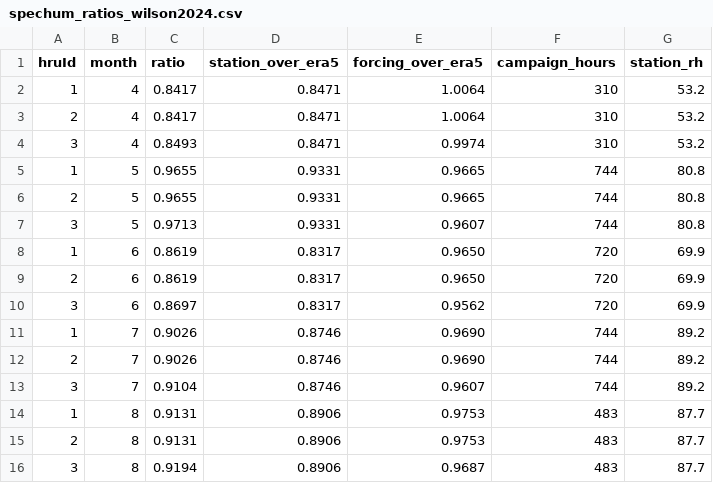
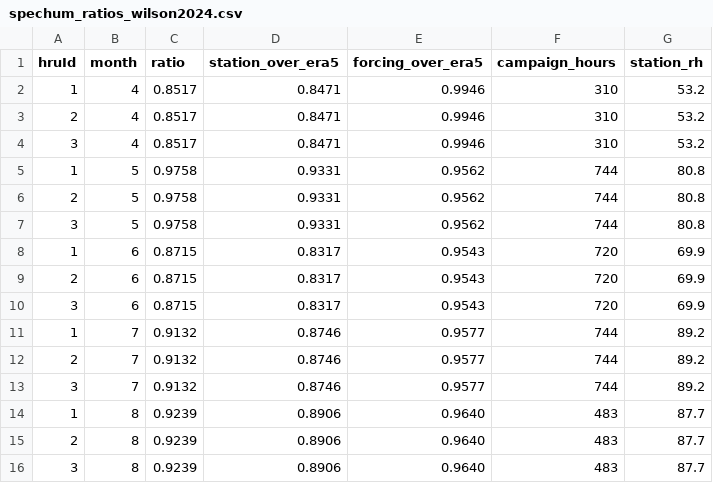
Before and after one commit to ashleymedin/summa_glacier_workflow, a CSV file: data/domain_Gulkana/forcing/spechum_ratios_wilson2024.csv, drawn as a sheet.

Commit message:
Gulkana campaign humidity ratio taken at the station's height, one per month for all HRUs; a station humidity record under a year is ignored
Free-air temperature test and the script that regenerates the added-data forcing.

```diff
--- a/data/domain_Gulkana/forcing/spechum_ratios_wilson2024.csv
+++ b/data/domain_Gulkana/forcing/spechum_ratios_wilson2024.csv
@@ -1,16 +1,16 @@
 hruId,month,ratio,station_over_era5,forcing_over_era5,campaign_hours,station_rh
-1,4,0.8417,0.8471,1.0064,310,53.2
-2,4,0.8417,0.8471,1.0064,310,53.2
-3,4,0.8493,0.8471,0.9974,310,53.2
-1,5,0.9655,0.9331,0.9665,744,80.8
-2,5,0.9655,0.9331,0.9665,744,80.8
-3,5,0.9713,0.9331,0.9607,744,80.8
-1,6,0.8619,0.8317,0.9650,720,69.9
-2,6,0.8619,0.8317,0.9650,720,69.9
-3,6,0.8697,0.8317,0.9562,720,69.9
-1,7,0.9026,0.8746,0.9690,744,89.2
-2,7,0.9026,0.8746,0.9690,744,89.2
-3,7,0.9104,0.8746,0.9607,744,89.2
-1,8,0.9131,0.8906,0.9753,483,87.7
-2,8,0.9131,0.8906,0.9753,483,87.7
-3,8,0.9194,0.8906,0.9687,483,87.7
+1,4,0.8517,0.8471,0.9946,310,53.2
+2,4,0.8517,0.8471,0.9946,310,53.2
+3,4,0.8517,0.8471,0.9946,310,53.2
+1,5,0.9758,0.9331,0.9562,744,80.8
+2,5,0.9758,0.9331,0.9562,744,80.8
+3,5,0.9758,0.9331,0.9562,744,80.8
+1,6,0.8715,0.8317,0.9543,720,69.9
+2,6,0.8715,0.8317,0.9543,720,69.9
+3,6,0.8715,0.8317,0.9543,720,69.9
+1,7,0.9132,0.8746,0.9577,744,89.2
+2,7,0.9132,0.8746,0.9577,744,89.2
+3,7,0.9132,0.8746,0.9577,744,89.2
+1,8,0.9239,0.8906,0.9640,483,87.7
+2,8,0.9239,0.8906,0.9640,483,87.7
+3,8,0.9239,0.8906,0.9640,483,87.7
```
Also changed, not shown: 8 other files.
